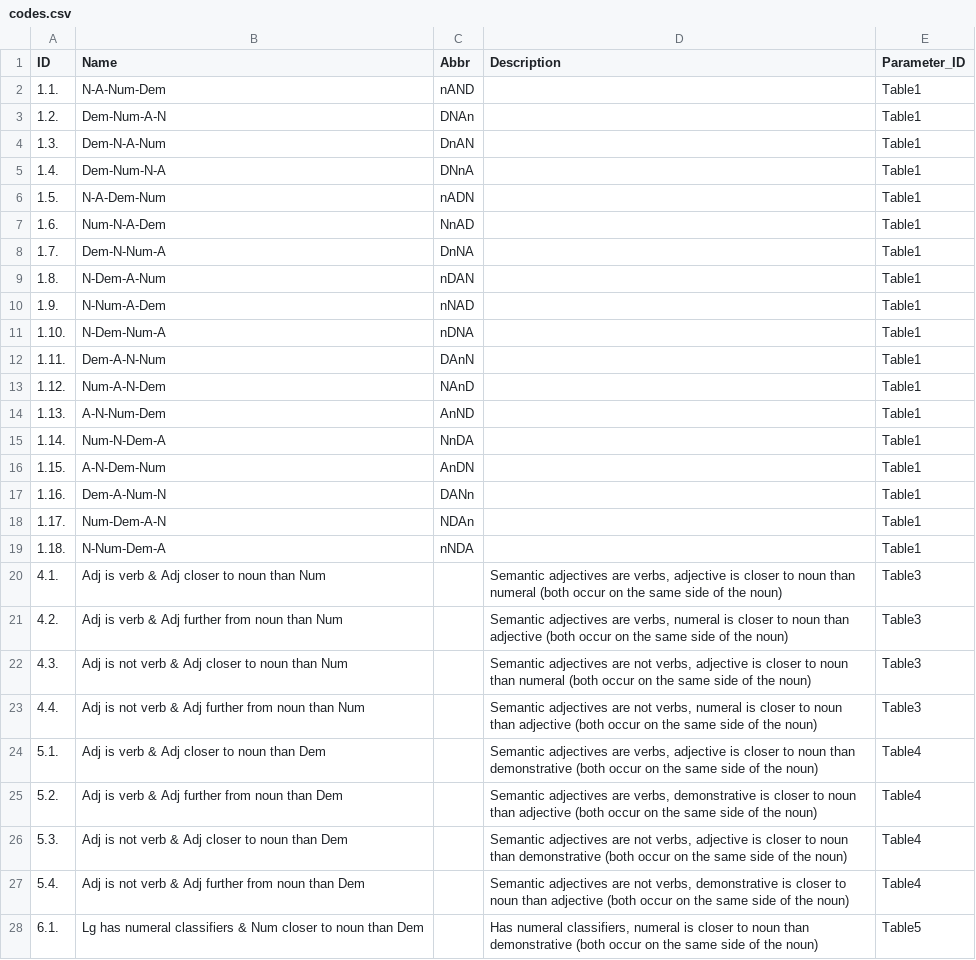
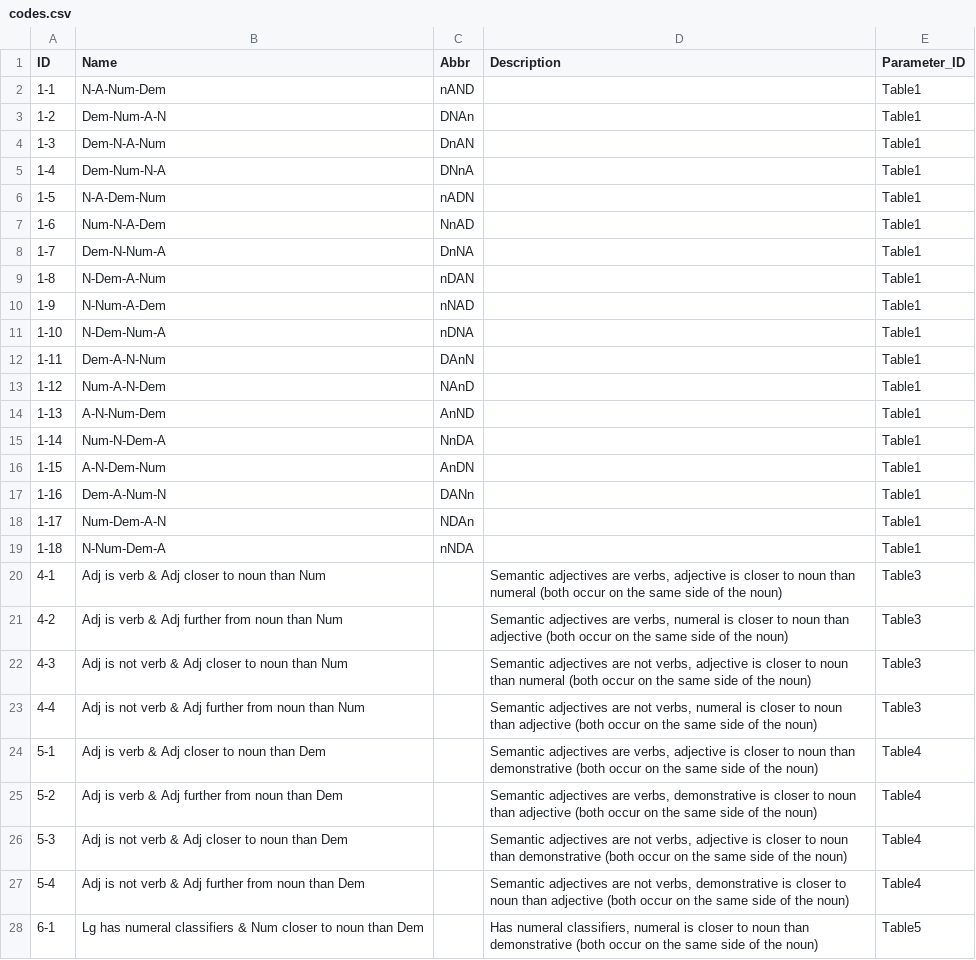
Before and after one commit to cldf-datasets/dryerorder, a CSV file: raw/codes.csv, drawn as a sheet; only a part is shown; the diff covers the shown part only.

```diff
--- a/raw/codes.csv
+++ b/raw/codes.csv
@@ -1,28 +1,28 @@
 ID,Name,Abbr,Description,Parameter_ID
-1.1.,N-A-Num-Dem,nAND,,Table1
-1.2.,Dem-Num-A-N,DNAn,,Table1
-1.3.,Dem-N-A-Num,DnAN,,Table1
-1.4.,Dem-Num-N-A,DNnA,,Table1
-1.5.,N-A-Dem-Num,nADN,,Table1
-1.6.,Num-N-A-Dem,NnAD,,Table1
-1.7.,Dem-N-Num-A,DnNA,,Table1
-1.8.,N-Dem-A-Num,nDAN,,Table1
-1.9.,N-Num-A-Dem,nNAD,,Table1
-1.10.,N-Dem-Num-A,nDNA,,Table1
-1.11.,Dem-A-N-Num,DAnN,,Table1
-1.12.,Num-A-N-Dem,NAnD,,Table1
-1.13.,A-N-Num-Dem,AnND,,Table1
-1.14.,Num-N-Dem-A,NnDA,,Table1
-1.15.,A-N-Dem-Num,AnDN,,Table1
-1.16.,Dem-A-Num-N,DANn,,Table1
-1.17.,Num-Dem-A-N,NDAn,,Table1
-1.18.,N-Num-Dem-A,nNDA,,Table1
-4.1.,Adj is verb & Adj closer to noun than Num,,"Semantic adjectives are verbs, adjective is closer to noun than numeral (both occur on the same side of the noun)",Table3
-4.2.,Adj is verb & Adj further from noun than Num,,"Semantic adjectives are verbs, numeral is closer to noun than adjective (both occur on the same side of the noun)",Table3
-4.3.,Adj is not verb & Adj closer to noun than Num,,"Semantic adjectives are not verbs, adjective is closer to noun than numeral (both occur on the same side of the noun)",Table3
-4.4.,Adj is not verb & Adj further from noun than Num,,"Semantic adjectives are not verbs, numeral is closer to noun than adjective (both occur on the same side of the noun)",Table3
-5.1.,Adj is verb & Adj closer to noun than Dem,,"Semantic adjectives are verbs, adjective is closer to noun than demonstrative (both occur on the same side of the noun)",Table4
-5.2.,Adj is verb & Adj further from noun than Dem,,"Semantic adjectives are verbs, demonstrative is closer to noun than adjective (both occur on the same side of the noun)",Table4
-5.3.,Adj is not verb & Adj closer to noun than Dem,,"Semantic adjectives are not verbs, adjective is closer to noun than demonstrative (both occur on the same side of the noun)",Table4
-5.4.,Adj is not verb & Adj further from noun than Dem,,"Semantic adjectives are not verbs, demonstrative is closer to noun than adjective (both occur on the same side of the noun)",Table4
-6.1.,Lg has numeral classifiers & Num closer to noun than Dem,,"Has numeral classifiers, numeral is closer to noun than demonstrative (both occur on the same side of the noun)",Table5
+1-1,N-A-Num-Dem,nAND,,Table1
+1-2,Dem-Num-A-N,DNAn,,Table1
+1-3,Dem-N-A-Num,DnAN,,Table1
+1-4,Dem-Num-N-A,DNnA,,Table1
+1-5,N-A-Dem-Num,nADN,,Table1
+1-6,Num-N-A-Dem,NnAD,,Table1
+1-7,Dem-N-Num-A,DnNA,,Table1
+1-8,N-Dem-A-Num,nDAN,,Table1
+1-9,N-Num-A-Dem,nNAD,,Table1
+1-10,N-Dem-Num-A,nDNA,,Table1
+1-11,Dem-A-N-Num,DAnN,,Table1
+1-12,Num-A-N-Dem,NAnD,,Table1
+1-13,A-N-Num-Dem,AnND,,Table1
+1-14,Num-N-Dem-A,NnDA,,Table1
+1-15,A-N-Dem-Num,AnDN,,Table1
+1-16,Dem-A-Num-N,DANn,,Table1
+1-17,Num-Dem-A-N,NDAn,,Table1
+1-18,N-Num-Dem-A,nNDA,,Table1
+4-1,Adj is verb & Adj closer to noun than Num,,"Semantic adjectives are verbs, adjective is closer to noun than numeral (both occur on the same side of the noun)",Table3
+4-2,Adj is verb & Adj further from noun than Num,,"Semantic adjectives are verbs, numeral is closer to noun than adjective (both occur on the same side of the noun)",Table3
+4-3,Adj is not verb & Adj closer to noun than Num,,"Semantic adjectives are not verbs, adjective is closer to noun than numeral (both occur on the same side of the noun)",Table3
+4-4,Adj is not verb & Adj further from noun than Num,,"Semantic adjectives are not verbs, numeral is closer to noun than adjective (both occur on the same side of the noun)",Table3
+5-1,Adj is verb & Adj closer to noun than Dem,,"Semantic adjectives are verbs, adjective is closer to noun than demonstrative (both occur on the same side of the noun)",Table4
+5-2,Adj is verb & Adj further from noun than Dem,,"Semantic adjectives are verbs, demonstrative is closer to noun than adjective (both occur on the same side of the noun)",Table4
+5-3,Adj is not verb & Adj closer to noun than Dem,,"Semantic adjectives are not verbs, adjective is closer to noun than demonstrative (both occur on the same side of the noun)",Table4
+5-4,Adj is not verb & Adj further from noun than Dem,,"Semantic adjectives are not verbs, demonstrative is closer to noun than adjective (both occur on the same side of the noun)",Table4
+6-1,Lg has numeral classifiers & Num closer to noun than Dem,,"Has numeral classifiers, numeral is closer to noun than demonstrative (both occur on the same side of the noun)",Table5
```
Also changed, not shown: 31 edited cells elsewhere in this file, 10 other files.
